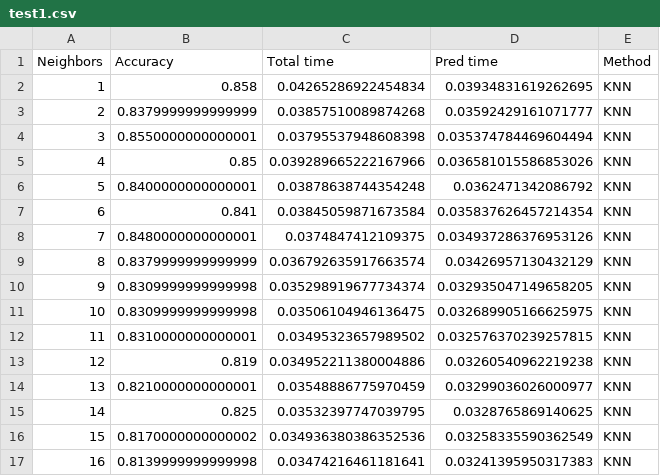
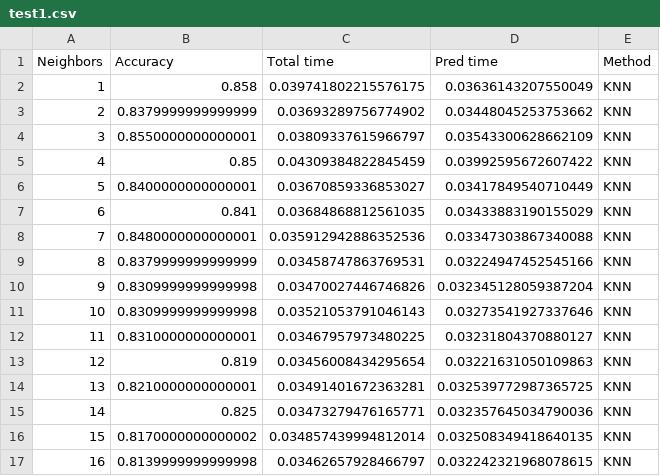
Before and after one commit to brianarrondo/metnum-tp2, a CSV file: notebooks/tests_csv/test1.csv, drawn as a sheet; only a part is shown; the diff covers the shown part only.

```diff
--- a/notebooks/tests_csv/test1.csv
+++ b/notebooks/tests_csv/test1.csv
@@ -1,17 +1,17 @@
 Neighbors,Accuracy,Total time,Pred time,Method
-1,0.858,0.04265286922454834,0.03934831619262695,KNN
-2,0.8379999999999999,0.03857510089874268,0.03592429161071777,KNN
-3,0.8550000000000001,0.03795537948608398,0.035374784469604494,KNN
-4,0.85,0.039289665222167966,0.036581015586853026,KNN
-5,0.8400000000000001,0.03878638744354248,0.0362471342086792,KNN
-6,0.841,0.03845059871673584,0.035837626457214354,KNN
-7,0.8480000000000001,0.0374847412109375,0.034937286376953126,KNN
-8,0.8379999999999999,0.036792635917663574,0.03426957130432129,KNN
-9,0.8309999999999998,0.035298919677734374,0.032935047149658205,KNN
-10,0.8309999999999998,0.03506104946136475,0.032689905166625975,KNN
-11,0.8310000000000001,0.03495323657989502,0.032576370239257815,KNN
-12,0.819,0.034952211380004886,0.03260540962219238,KNN
-13,0.8210000000000001,0.03548886775970459,0.03299036026000977,KNN
-14,0.825,0.03532397747039795,0.0328765869140625,KNN
-15,0.8170000000000002,0.034936380386352536,0.03258335590362549,KNN
-16,0.8139999999999998,0.03474216461181641,0.03241395950317383,KNN
+1,0.858,0.039741802215576175,0.03636143207550049,KNN
+2,0.8379999999999999,0.03693289756774902,0.03448045253753662,KNN
+3,0.8550000000000001,0.03809337615966797,0.03543300628662109,KNN
+4,0.85,0.04309384822845459,0.03992595672607422,KNN
+5,0.8400000000000001,0.03670859336853027,0.03417849540710449,KNN
+6,0.841,0.03684868812561035,0.03433883190155029,KNN
+7,0.8480000000000001,0.035912942886352536,0.03347303867340088,KNN
+8,0.8379999999999999,0.03458747863769531,0.03224947452545166,KNN
+9,0.8309999999999998,0.03470027446746826,0.032345128059387204,KNN
+10,0.8309999999999998,0.03521053791046143,0.03273541927337646,KNN
+11,0.8310000000000001,0.03467957973480225,0.03231804370880127,KNN
+12,0.819,0.03456008434295654,0.03221631050109863,KNN
+13,0.8210000000000001,0.03491401672363281,0.032539772987365725,KNN
+14,0.825,0.03473279476165771,0.032357645034790036,KNN
+15,0.8170000000000002,0.034857439994812014,0.032508349418640135,KNN
+16,0.8139999999999998,0.03462657928466797,0.032242321968078615,KNN
```
Also changed, not shown: 26 edited cells elsewhere in this file, notebooks/tests_csv/test2.csv, notebooks/tests_csv/test3.csv, 3 other files.
